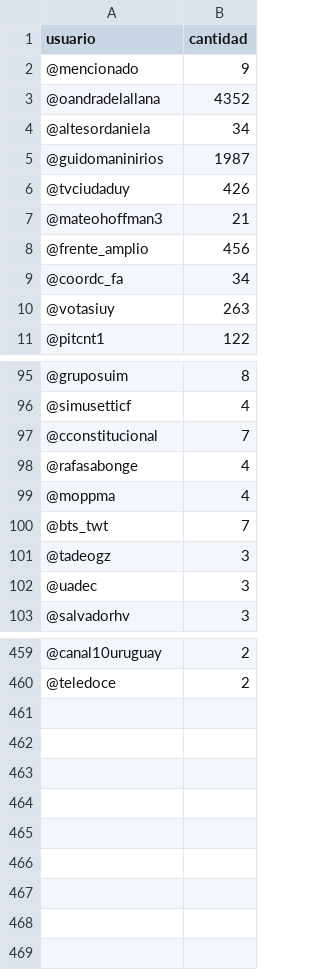
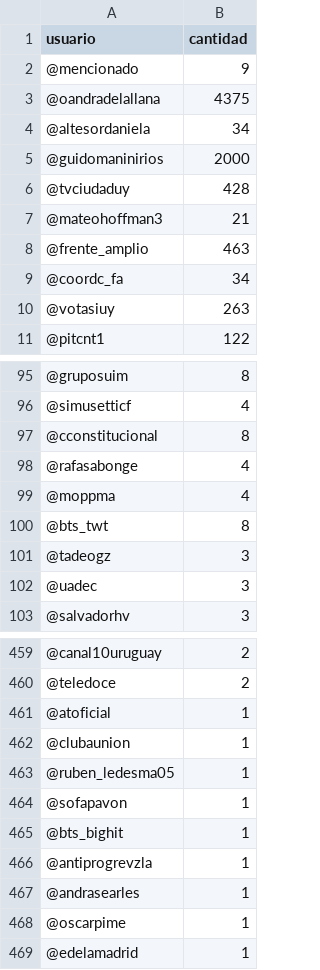
Before and after one commit to verdierdiego/debate-luc, a CSV file: menciones.csv, drawn as a sheet; only a part is shown, gaps mark what is left out; the diff covers the shown part only.

```diff
--- a/menciones.csv
+++ b/menciones.csv
@@ -2,8 +2,8 @@ usuario,cantidad
 @mencionado,9
-@oandradelallana,4352
+@oandradelallana,4375
 @altesordaniela,34
-@guidomaninirios,1987
-@tvciudaduy,426
+@guidomaninirios,2000
+@tvciudaduy,428
 @mateohoffman3,21
-@frente_amplio,456
+@frente_amplio,463
 @coordc_fa,34
@@ -96,6 +96,6 @@ usuario,cantidad
 @simusetticf,4
-@cconstitucional,7
+@cconstitucional,8
 @rafasabonge,4
 @moppma,4
-@bts_twt,7
+@bts_twt,8
 @tadeogz,3
@@ -460 +460,10 @@ usuario,cantidad
 @teledoce,2
+@atoficial,1
+@clubaunion,1
+@ruben_ledesma05,1
+@sofapavon,1
+@bts_bighit,1
+@antiprogrevzla,1
+@andrasearles,1
+@oscarpime,1
+@edelamadrid,1
```
Also changed, not shown: 1 edited cell elsewhere in this file, hashtags.csv, usuarios.csv, 4 other files.
